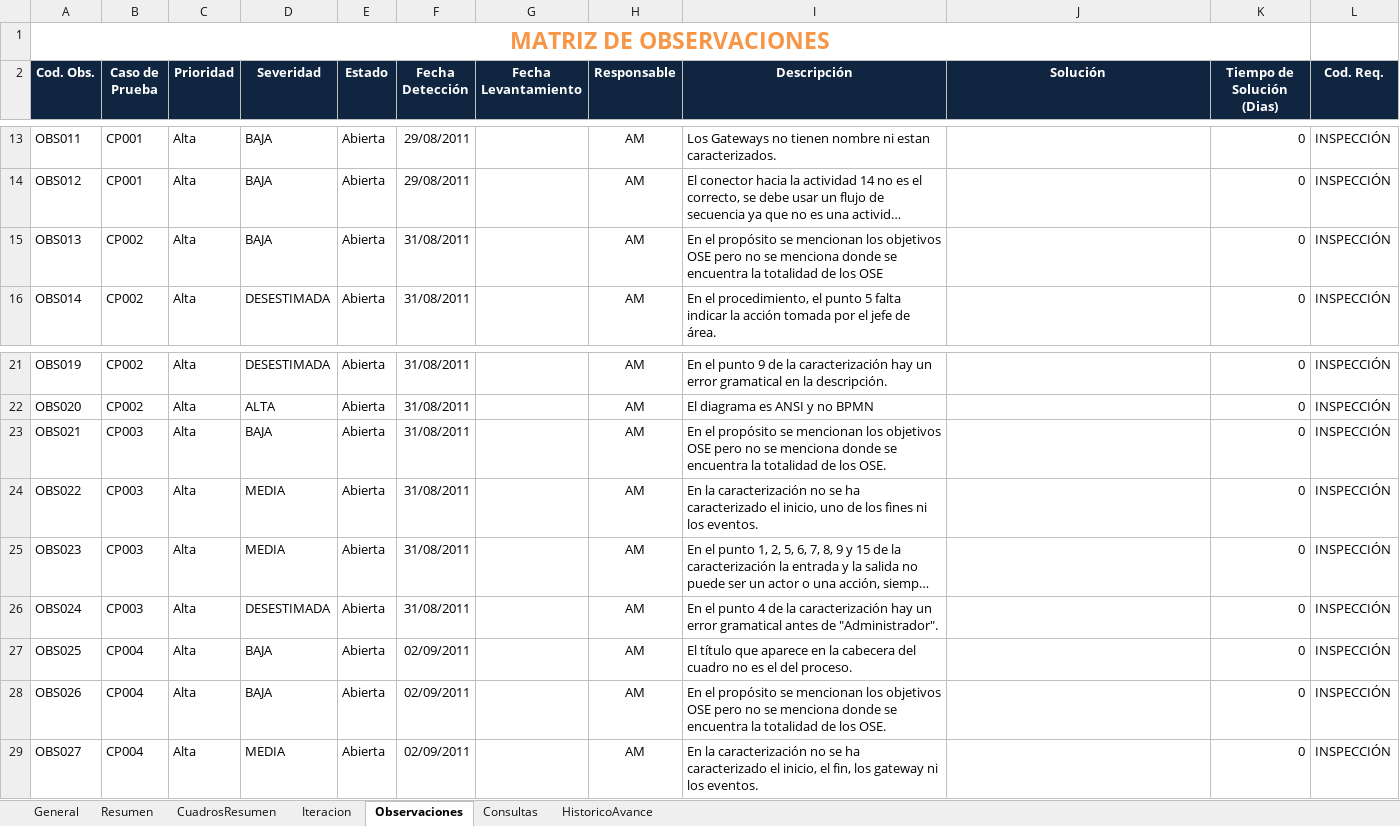
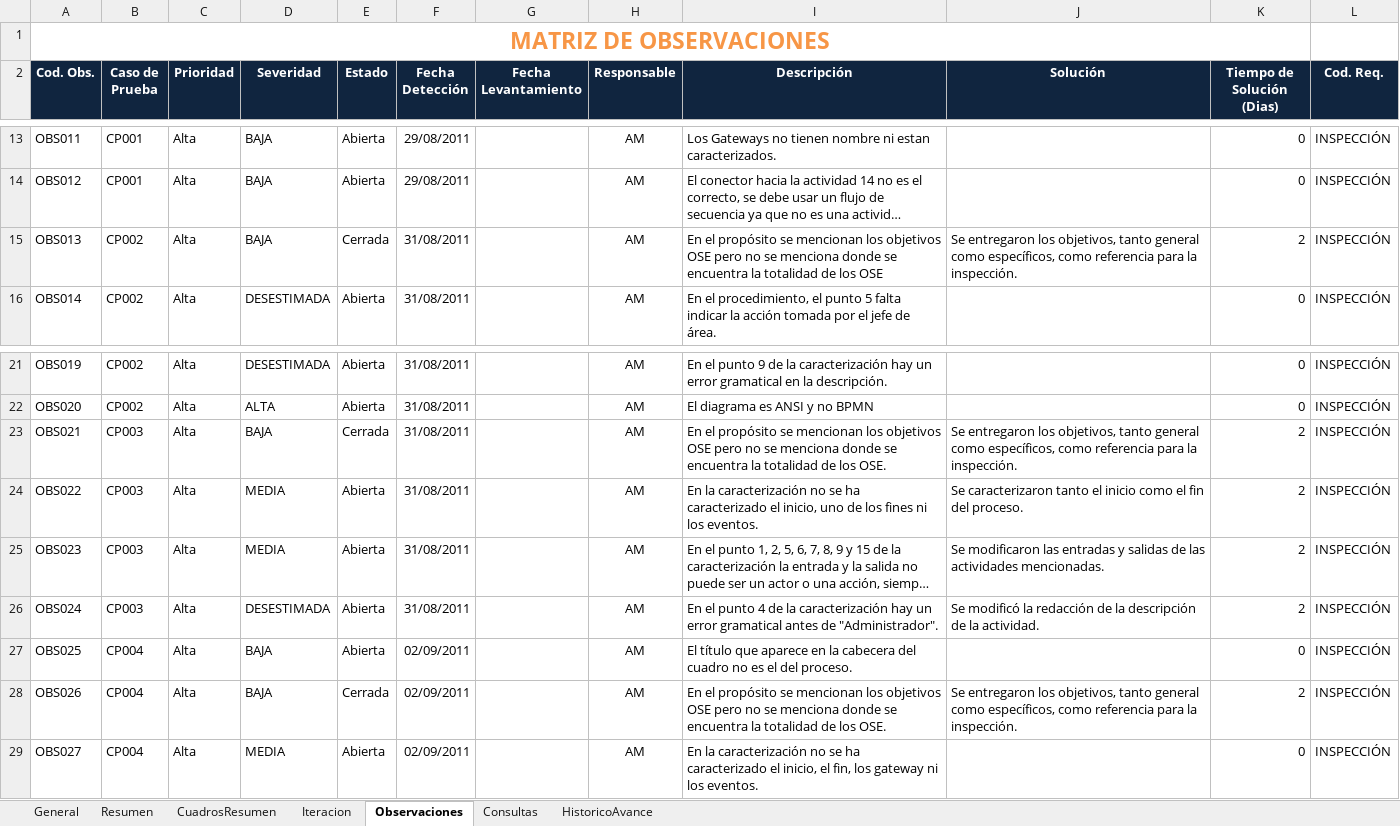
Before and after one commit to cms/proyecto-fya, an Excel workbook: Gestión de Recursos Humanos/ANOCFAP Inspeccion.xlsm, sheet Observaciones, drawn as a sheet; only a part is shown, gaps mark what is left out; long unchanged cells end in …; values as stored, in another font and other column widths than the file's, no borders; charts and pictures and table styles not drawn; 1 other sheet too large or unreadable and not compared; the diff covers the shown part only; the diff names each change by its address in the sheet, - before the commit and + after, or states it on an @@ line.

```diff
--- a/Gestión de Recursos Humanos/ANOCFAP Inspeccion.xlsm (sheet Observaciones)
+++ b/Gestión de Recursos Humanos/ANOCFAP Inspeccion.xlsm (sheet Observaciones)
-E15 (Estado): Abierta
+E15 (Estado): Cerrada
-J15 (Solución): (empty)
+J15 (Solución): Se entregaron los objetivos, tanto general como específicos, como referencia para la inspección.
-K15 (Tiempo de Solución (Dias)): 0
+K15 (Tiempo de Solución (Dias)): 2
-E23 (Estado): Abierta
+E23 (Estado): Cerrada
-J23 (Solución): (empty)
+J23 (Solución): Se entregaron los objetivos, tanto general como específicos, como referencia para la inspección.
-K23:K26 (Tiempo de Solución (Dias)): 0
+K23:K26 (Tiempo de Solución (Dias)): 2
-J24 (Solución): (empty)
+J24 (Solución): Se caracterizaron tanto el inicio como el fin del proceso.
-J25 (Solución): (empty)
+J25 (Solución): Se modificaron las entradas y salidas de las actividades mencionadas.
-J26 (Solución): (empty)
+J26 (Solución): Se modificó la redacción de la descripción de la actividad.
-E28 (Estado): Abierta
+E28 (Estado): Cerrada
-J28 (Solución): (empty)
+J28 (Solución): Se entregaron los objetivos, tanto general como específicos, como referencia para la inspección.
-K28 (Tiempo de Solución (Dias)): 0
+K28 (Tiempo de Solución (Dias)): 2
```
Also changed, not shown: 47 edited cells elsewhere in this sheet, sheet CuadrosResumen, charts or pictures, 3 other files.
